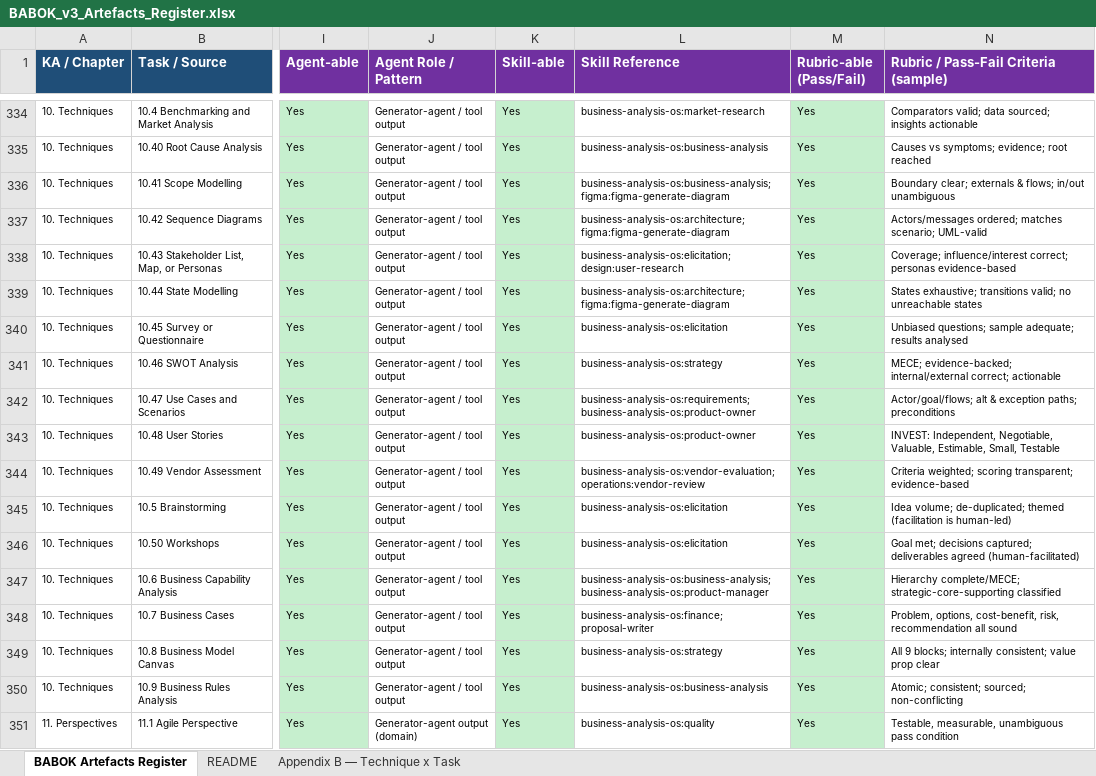
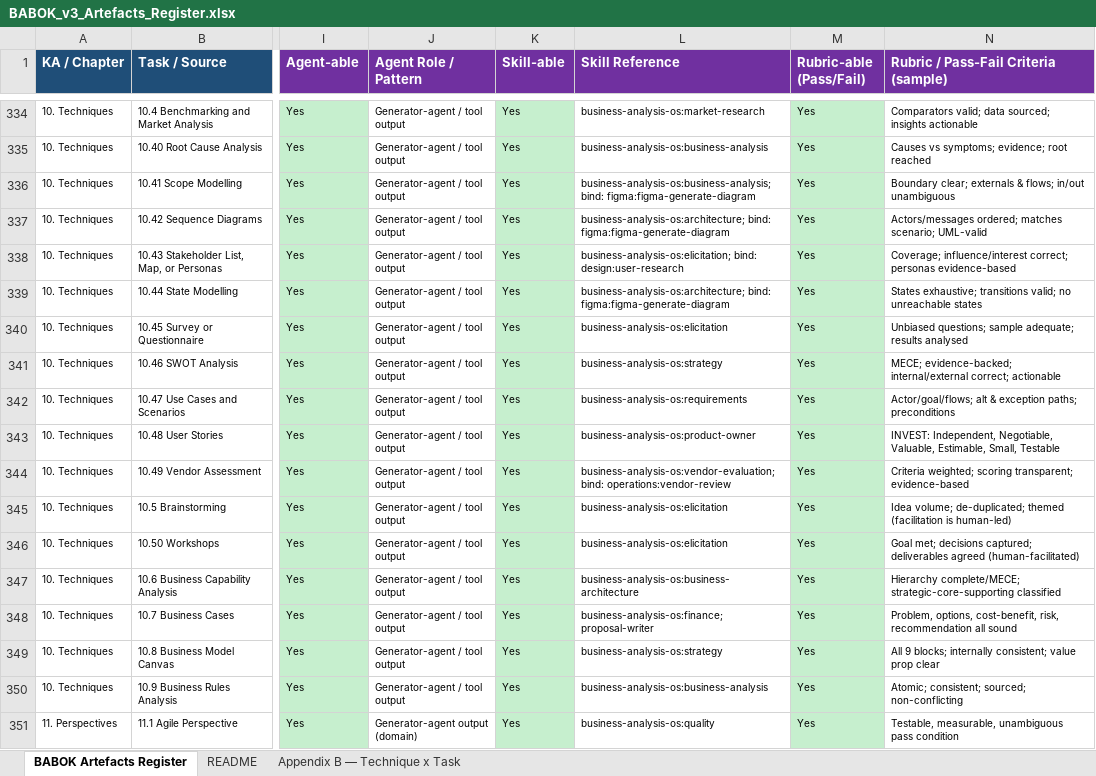
Before and after one commit to omar-kabeer/business-analysis-pro, an Excel workbook: BABOK_v3_Artefacts_Register.xlsx, sheet BABOK Artefacts Register, drawn as a sheet; only a part is shown, gaps mark what is left out; values as stored, in another font and other column widths than the file's, no borders; the diff covers the shown part only; the diff names each change by its address in the sheet, - before the commit and + after, or states it on an @@ line.

```diff
--- a/BABOK_v3_Artefacts_Register.xlsx (sheet BABOK Artefacts Register)
+++ b/BABOK_v3_Artefacts_Register.xlsx (sheet BABOK Artefacts Register)
-L336 (Skill Reference): business-analysis-os:business-analysis; figma:figma-generate-diagram
+L336 (Skill Reference): business-analysis-os:business-analysis; bind: figma:figma-generate-diagram
-L337 (Skill Reference): business-analysis-os:architecture; figma:figma-generate-diagram
+L337 (Skill Reference): business-analysis-os:architecture; bind: figma:figma-generate-diagram
-L338 (Skill Reference): business-analysis-os:elicitation; design:user-research
+L338 (Skill Reference): business-analysis-os:elicitation; bind: design:user-research
-L339 (Skill Reference): business-analysis-os:architecture; figma:figma-generate-diagram
+L339 (Skill Reference): business-analysis-os:architecture; bind: figma:figma-generate-diagram
-L342 (Skill Reference): business-analysis-os:requirements; business-analysis-os:product-owner
+L342 (Skill Reference): business-analysis-os:requirements
-L344 (Skill Reference): business-analysis-os:vendor-evaluation; operations:vendor-review
+L344 (Skill Reference): business-analysis-os:vendor-evaluation; bind: operations:vendor-review
-L347 (Skill Reference): business-analysis-os:business-analysis; business-analysis-os:product-manager
+L347 (Skill Reference): business-analysis-os:business-architecture
```
Also changed, not shown: 206 edited cells elsewhere in this sheet, sheet README, 1 other file.
